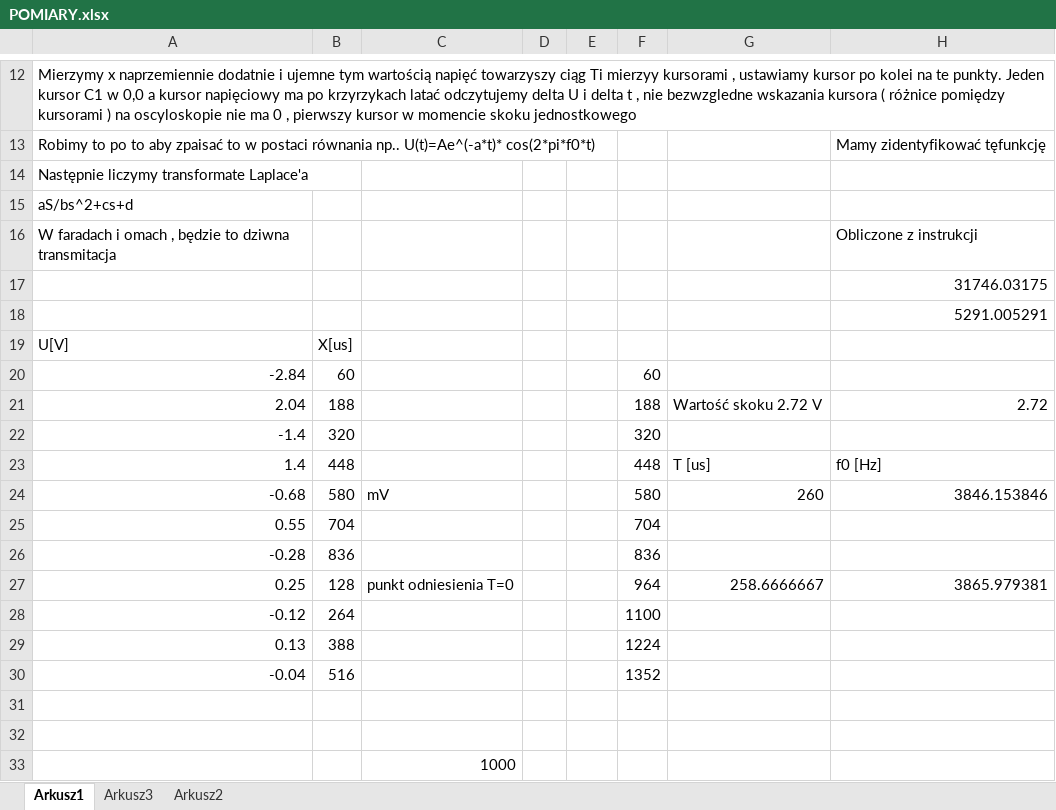
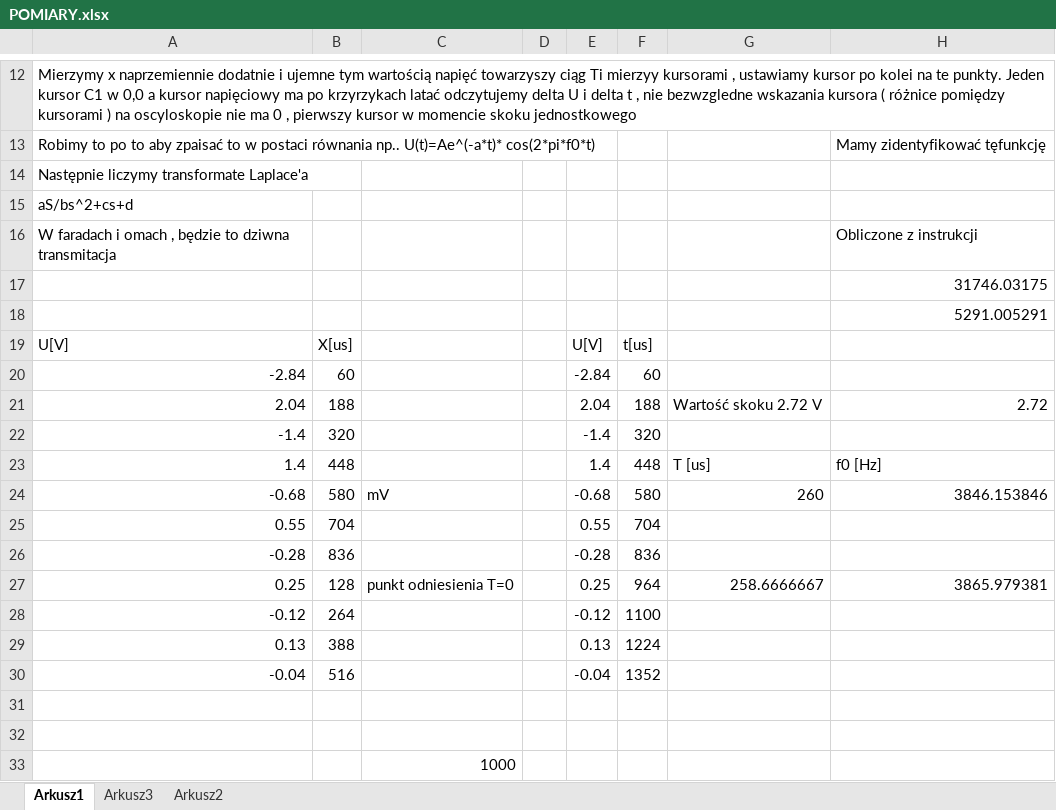
Before and after one commit to ziele3920/SAiC, an Excel workbook: POMIARY.xlsx, sheet Arkusz1, drawn as a sheet; only a part is shown, gaps mark what is left out; values as stored, in another font and other column widths than the file's, no borders; charts and pictures not drawn; the diff names each change by its address in the sheet, - before the commit and + after, or states it on an @@ line.

```diff
--- a/POMIARY.xlsx (sheet Arkusz1)
+++ b/POMIARY.xlsx (sheet Arkusz1)
-E19: (empty)
+E19: U[V]
-F19: (empty)
+F19: t[us]
-E20: (empty)
+E20: -2.84
-E21: (empty)
+E21: 2.04
-E22: (empty)
+E22: -1.4
-E23: (empty)
+E23: 1.4
-E24: (empty)
+E24: -0.68
-E25: (empty)
+E25: 0.55
-E26: (empty)
+E26: -0.28
-E27: (empty)
+E27: 0.25
-E28: (empty)
+E28: -0.12
-E29: (empty)
+E29: 0.13
-E30: (empty)
+E30: -0.04
```
Also changed, not shown: sheet Arkusz2, charts or pictures, 2 other files.
